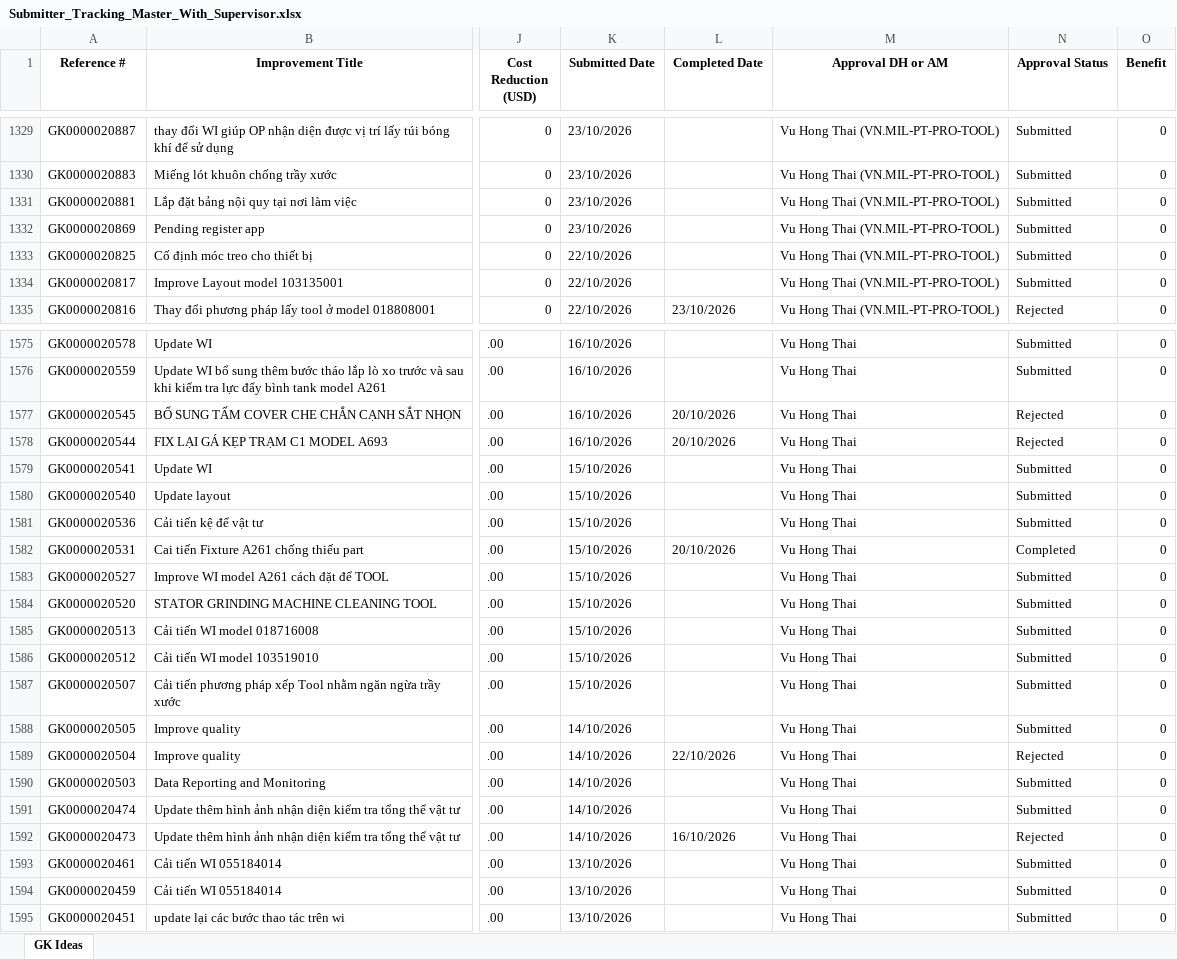
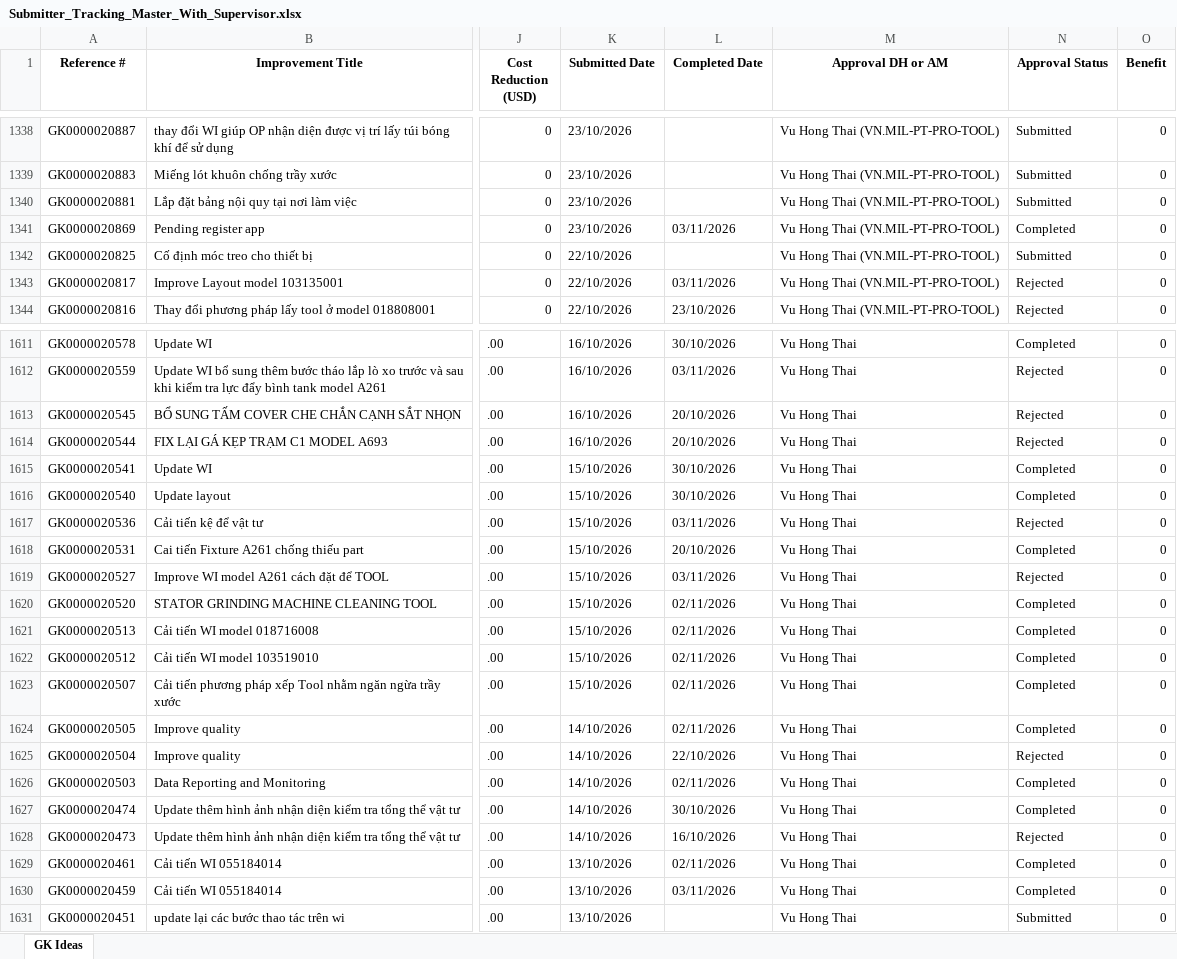
Before and after one commit to baonguyen2210ise-bit/gk-dashboard, an Excel workbook: data/Submitter_Tracking_Master_With_Supervisor.xlsx, sheet GK Ideas, drawn as a sheet; only a part is shown, gaps mark what is left out; values as stored, in another font and other column widths than the file's, no borders; addresses are those after the commit; the diff covers the shown part only; the diff names each change by its address in the sheet, - before the commit and + after, or states it on an @@ line.

```diff
--- a/data/Submitter_Tracking_Master_With_Supervisor.xlsx (sheet GK Ideas)
+++ b/data/Submitter_Tracking_Master_With_Supervisor.xlsx (sheet GK Ideas)
-L1341 (Completed Date): (empty)
+L1341 (Completed Date): 03/11/2026
-N1341 (Approval Status): Submitted
+N1341 (Approval Status): Completed
-L1343 (Completed Date): (empty)
+L1343 (Completed Date): 03/11/2026
-N1343 (Approval Status): Submitted
+N1343 (Approval Status): Rejected
-L1611 (Completed Date): (empty)
+L1611 (Completed Date): 30/10/2026
-N1611 (Approval Status): Submitted
+N1611 (Approval Status): Completed
-L1612 (Completed Date): (empty)
+L1612 (Completed Date): 03/11/2026
-N1612 (Approval Status): Submitted
+N1612 (Approval Status): Rejected
-L1615:L1616 (Completed Date): (empty)
+L1615:L1616 (Completed Date): 30/10/2026
-N1615:N1616 (Approval Status): Submitted
+N1615:N1616 (Approval Status): Completed
-L1617 (Completed Date): (empty)
+L1617 (Completed Date): 03/11/2026
-N1617 (Approval Status): Submitted
+N1617 (Approval Status): Rejected
-L1619 (Completed Date): (empty)
+L1619 (Completed Date): 03/11/2026
-N1619 (Approval Status): Submitted
+N1619 (Approval Status): Rejected
-L1620:L1624 (Completed Date): (empty)
+L1620:L1624 (Completed Date): 02/11/2026
-N1620:N1624 (Approval Status): Submitted
+N1620:N1624 (Approval Status): Completed
-L1626 (Completed Date): (empty)
+L1626 (Completed Date): 02/11/2026
-N1626:N1627 (Approval Status): Submitted
+N1626:N1627 (Approval Status): Completed
-L1627 (Completed Date): (empty)
+L1627 (Completed Date): 30/10/2026
-L1629 (Completed Date): (empty)
+L1629 (Completed Date): 02/11/2026
-N1629:N1630 (Approval Status): Submitted
+N1629:N1630 (Approval Status): Completed
-L1630 (Completed Date): (empty)
+L1630 (Completed Date): 03/11/2026
```
Also changed, not shown: 48 added rows and 116 edited cells elsewhere in this sheet.
